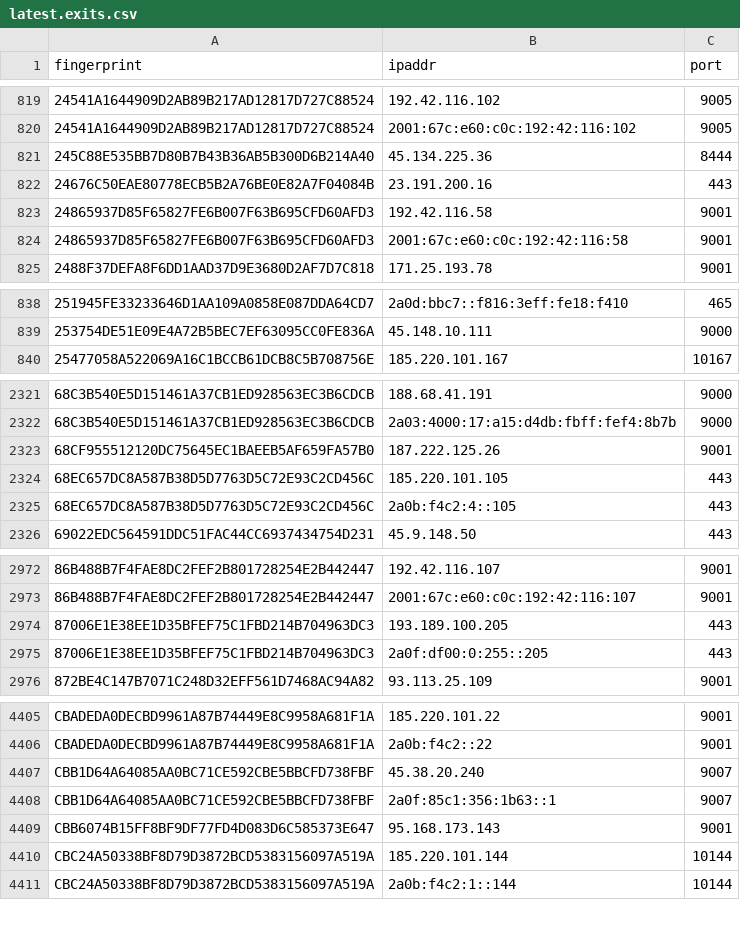
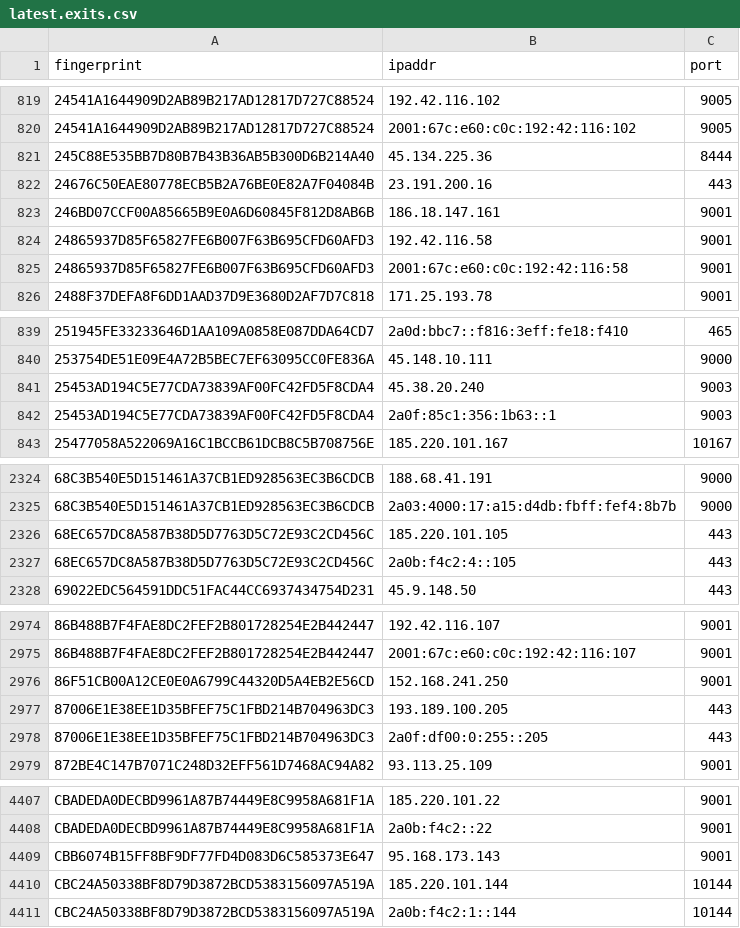
Before and after one commit to sec-js/tor-nodes, a CSV file: latest.exits.csv, drawn as a sheet; only a part is shown, gaps mark what is left out; removed rows and columns are numbered as before the commit, all else as after; the diff covers the shown part only; the diff names each change by its address in the sheet, - before the commit and + after, or states it on an @@ line.

```diff
--- a/latest.exits.csv
+++ b/latest.exits.csv
+row 823: 246BD07CCF00A85665B9E0A6D60845F812D8AB6B | 186.18.147.161 | 9001
+row 841: 25453AD194C5E77CDA73839AF00FC42FD5F8CDA4 | 45.38.20.240 | 9003
+row 842: 25453AD194C5E77CDA73839AF00FC42FD5F8CDA4 | 2a0f:85c1:356:1b63::1 | 9003
-row 2323: 68CF955512120DC75645EC1BAEEB5AF659FA57B0 | 187.222.125.26 | 9001
+row 2976: 86F51CB00A12CE0E0A6799C44320D5A4EB2E56CD | 152.168.241.250 | 9001
-row 4407: CBB1D64A64085AA0BC71CE592CBE5BBCFD738FBF | 45.38.20.240 | 9007
-row 4408: CBB1D64A64085AA0BC71CE592CBE5BBCFD738FBF | 2a0f:85c1:356:1b63::1 | 9007
```
Also changed, not shown: 1 added row and 1 removed row elsewhere in this file, latest.all.csv, latest.guards.csv.
